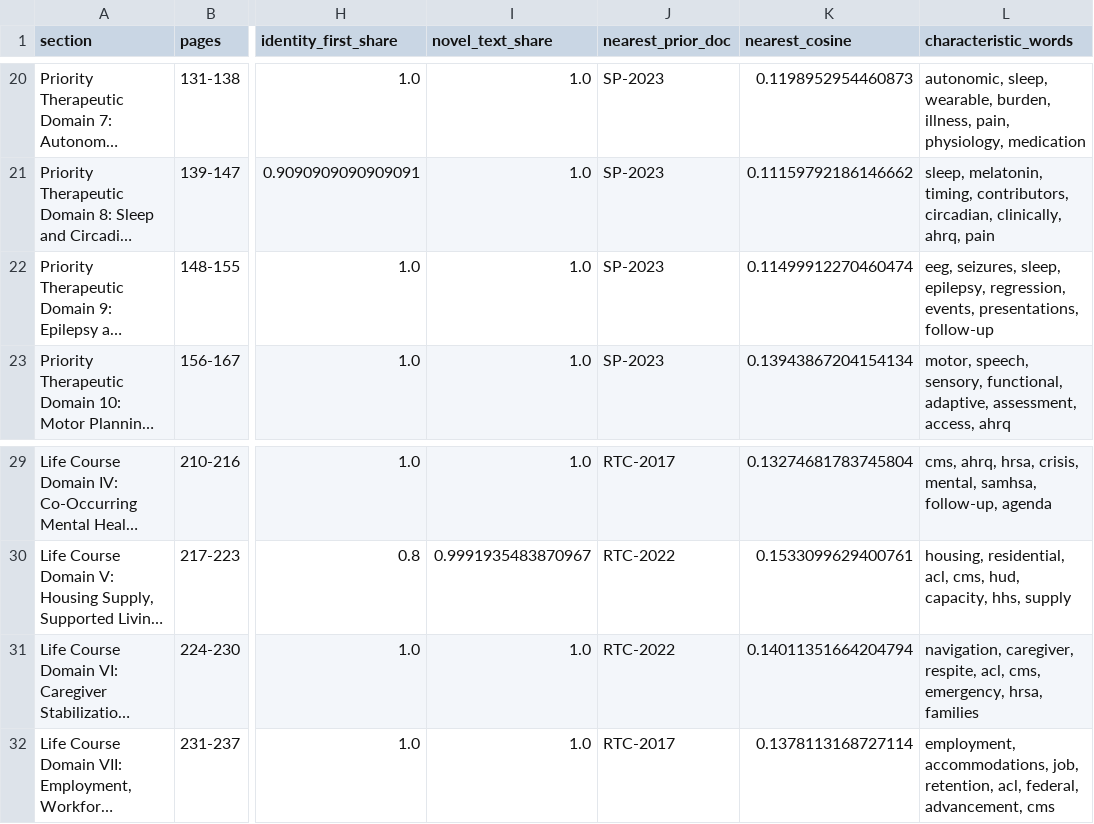
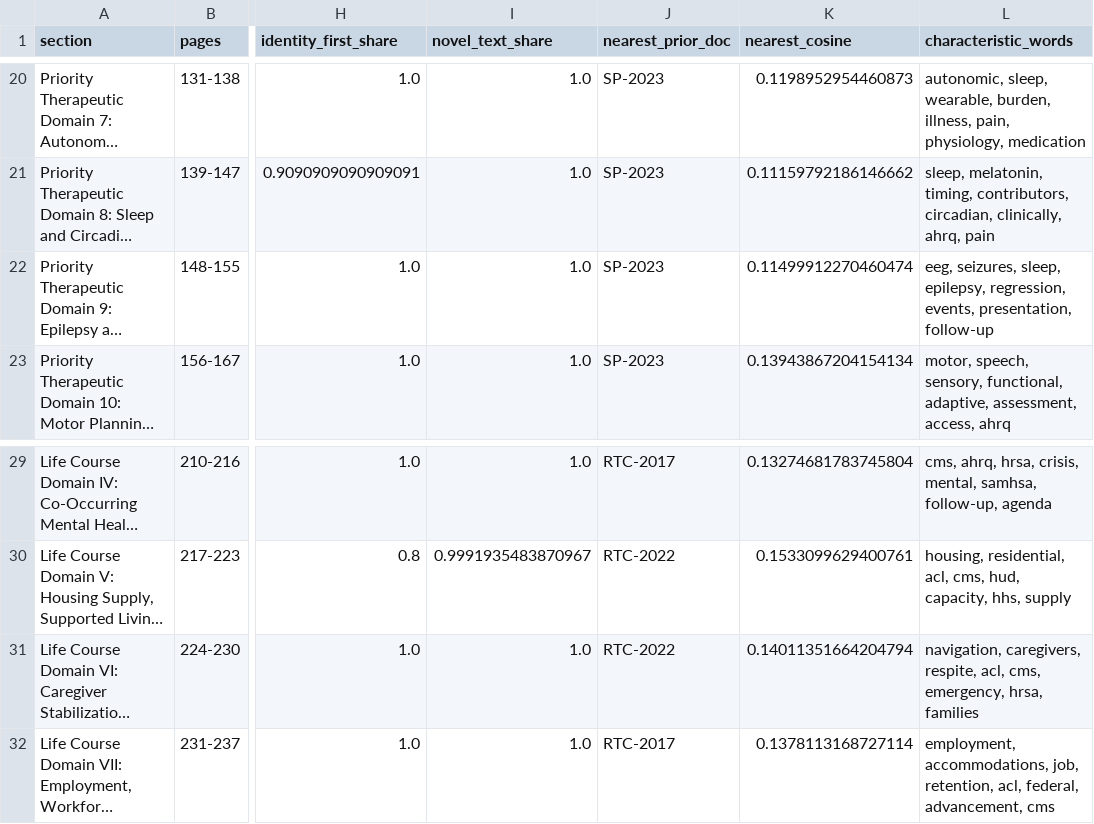
Before and after one commit to IMAF-and-H-Consulting/iacc-linguistic-comparison, a CSV file: outputs/iacc_linguistic/draft_sections.csv, drawn as a sheet; only a part is shown, gaps mark what is left out; long unchanged cells end in …; the diff names each change by its address in the sheet, - before the commit and + after, or states it on an @@ line.

```diff
--- a/outputs/iacc_linguistic/draft_sections.csv
+++ b/outputs/iacc_linguistic/draft_sections.csv
-L22 (characteristic_words): …regression, events, presentations, follow-up
+L22 (characteristic_words): …regression, events, presentation, follow-up
-L31 (characteristic_words): navigation, caregiver, respite, acl,…
+L31 (characteristic_words): navigation, caregivers, respite, acl,…
```
Also changed, not shown: outputs/iacc_linguistic/substantial_reversals.csv, 14 other files.
